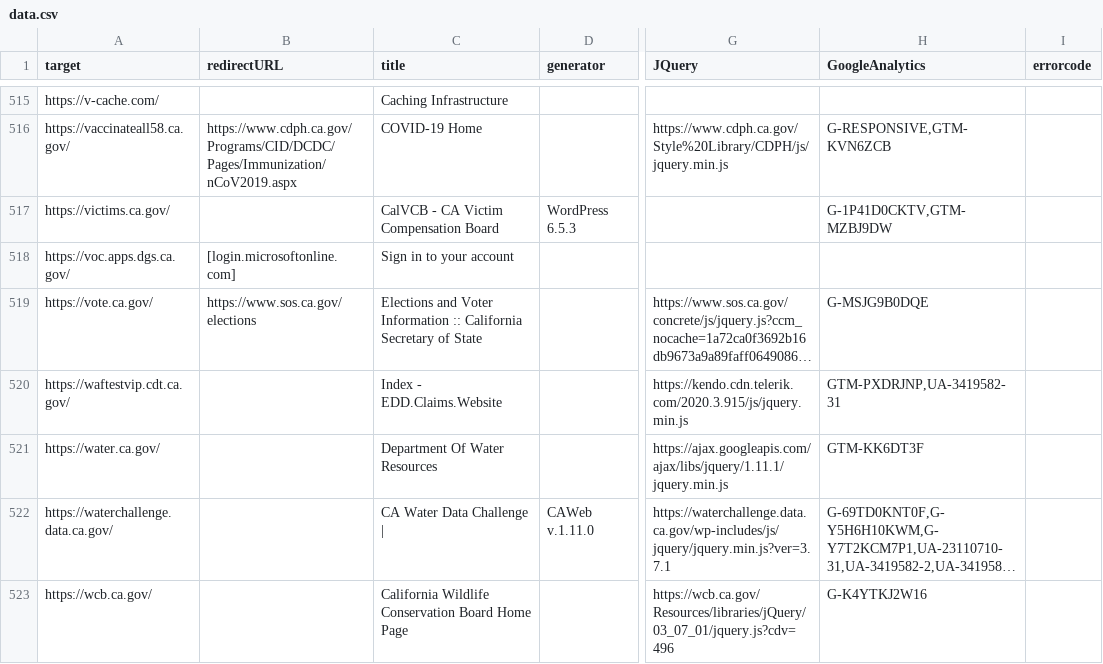
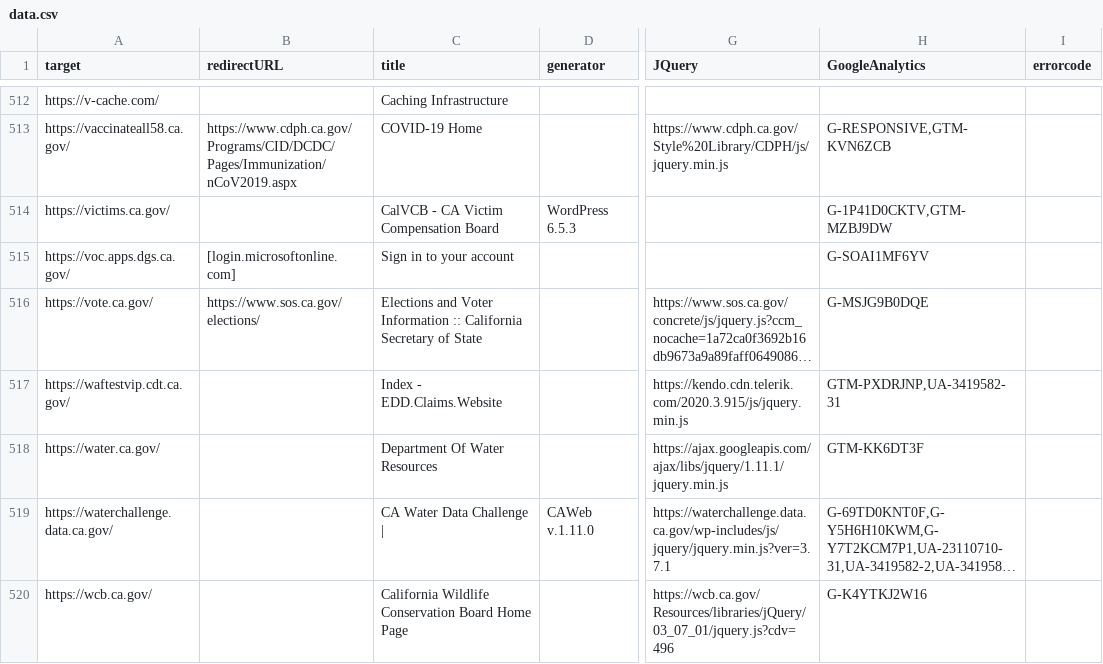
Before and after one commit to carterm/scan-url, a CSV file: publish/data.csv, drawn as a sheet; only a part is shown, gaps mark what is left out; long unchanged cells end in …; addresses are those after the commit; the diff covers the shown part only; the diff names each change by its address in the sheet, - before the commit and + after, or states it on an @@ line.

```diff
--- a/publish/data.csv
+++ b/publish/data.csv
-H515 (GoogleAnalytics): (empty)
+H515 (GoogleAnalytics): G-SOAI1MF6YV
-B516 (redirectURL): https://www.sos.ca.gov/elections
+B516 (redirectURL): https://www.sos.ca.gov/elections/
```
Also changed, not shown: 3 added rows, 4 removed rows and 25 edited cells elsewhere in this file, 1 other file.
